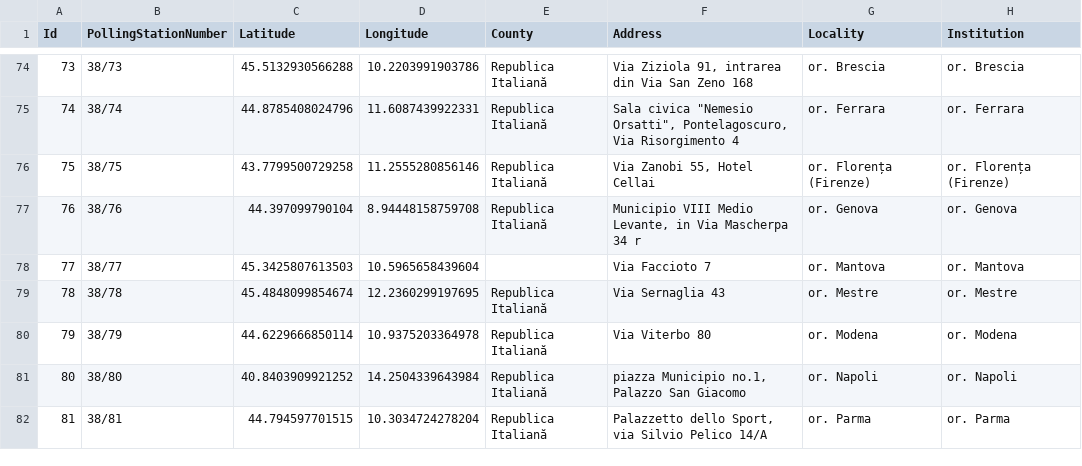
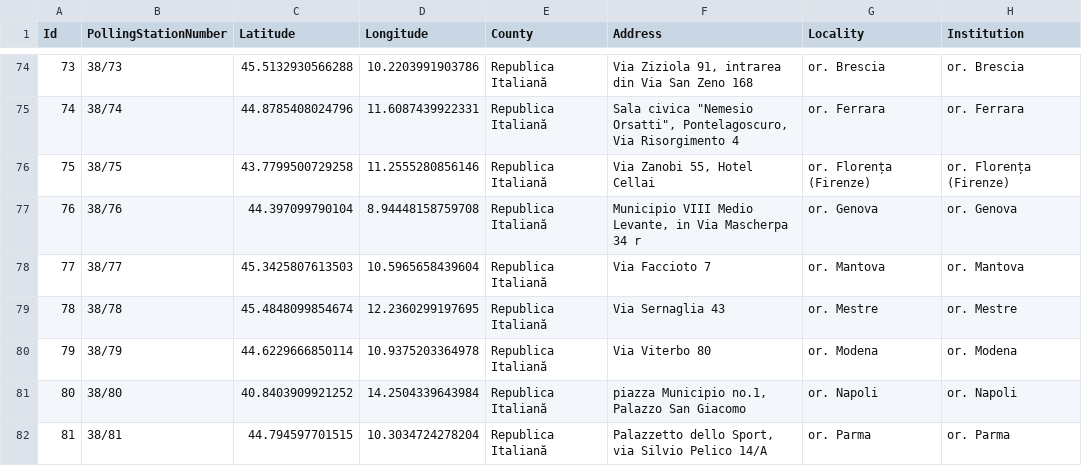
Before and after one commit to code4moldova/vot-diaspora-process-data, a CSV file: output.csv, drawn as a sheet; only a part is shown, gaps mark what is left out.

Commit message:
feat: fill empty countries

```diff
--- a/output.csv
+++ b/output.csv
@@ -77,3 +77,3 @@ Id,PollingStationNumber,Latitude,Longitude,County,Address,Locality,Institution
 76,38/76,44.397099790104,8.94448158759708,Republica Italiană,"Municipio VIII Medio Levante, in Via Mascherpa 34 r",or. Genova,or. Genova
-77,38/77,45.3425807613503,10.5965658439604,,Via Faccioto 7,or. Mantova,or. Mantova
+77,38/77,45.3425807613503,10.5965658439604,Republica Italiană,Via Faccioto 7,or. Mantova,or. Mantova
 78,38/78,45.4848099854674,12.2360299197695,Republica Italiană,Via Sernaglia 43,or. Mestre,or. Mestre
```
Also changed, not shown: 2 other files.
